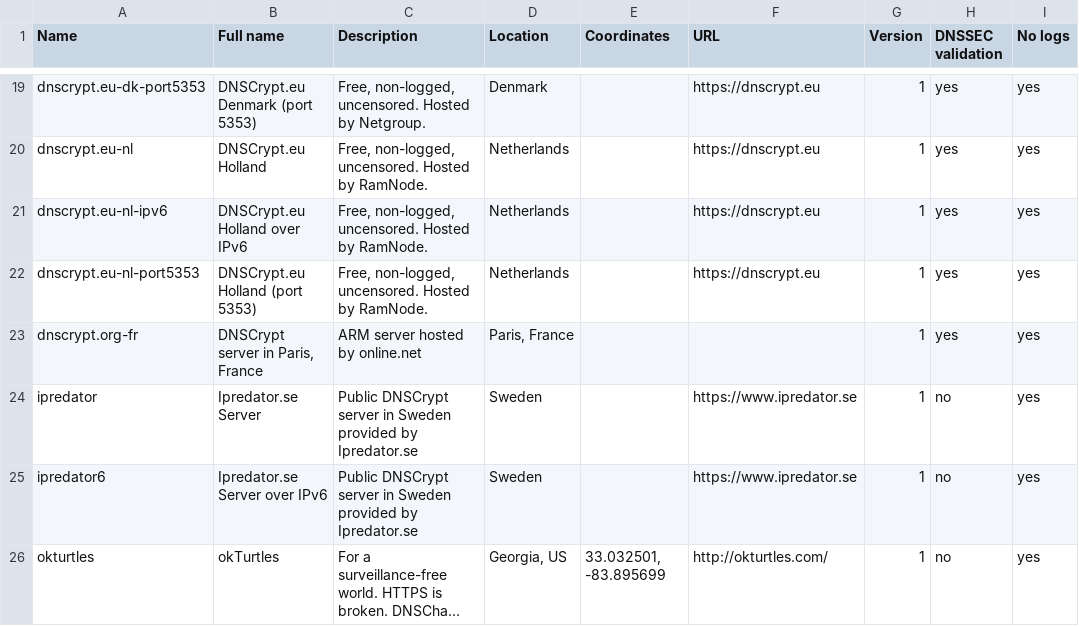
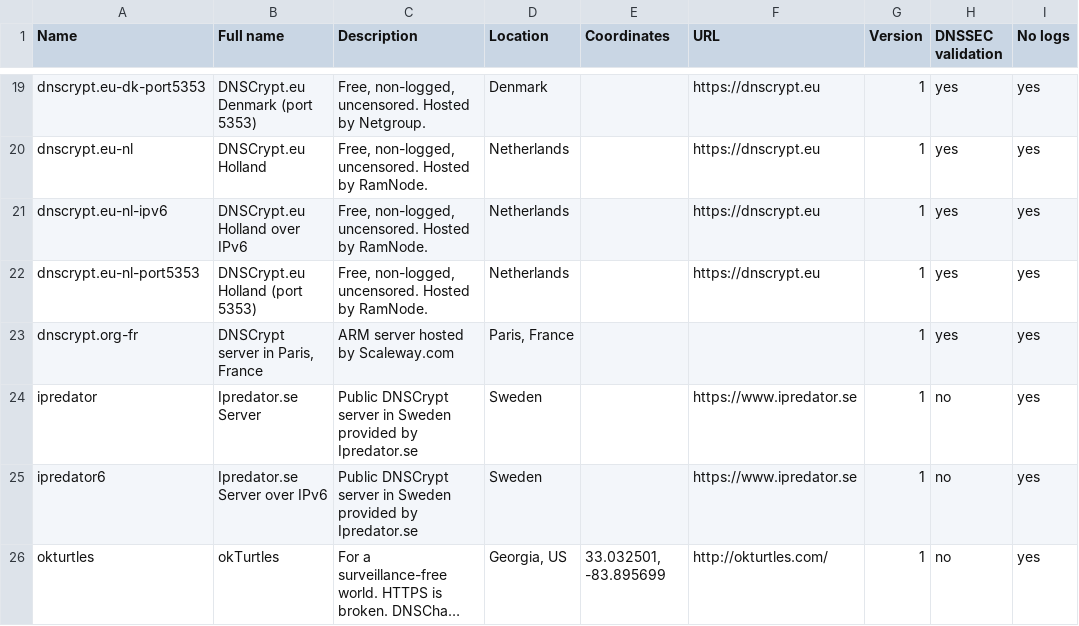
Before and after one commit to dyne/dnscrypt-proxy, a CSV file: dnscrypt-resolvers.csv, drawn as a sheet; only a part is shown, gaps mark what is left out; long unchanged cells end in …; the diff names each change by its address in the sheet, - before the commit and + after, or states it on an @@ line.

Commit message:
Online.net -> Scaleway.com

```diff
--- a/dnscrypt-resolvers.csv
+++ b/dnscrypt-resolvers.csv
-C23 (Description): ARM server hosted by online.net
+C23 (Description): ARM server hosted by Scaleway.com
```
